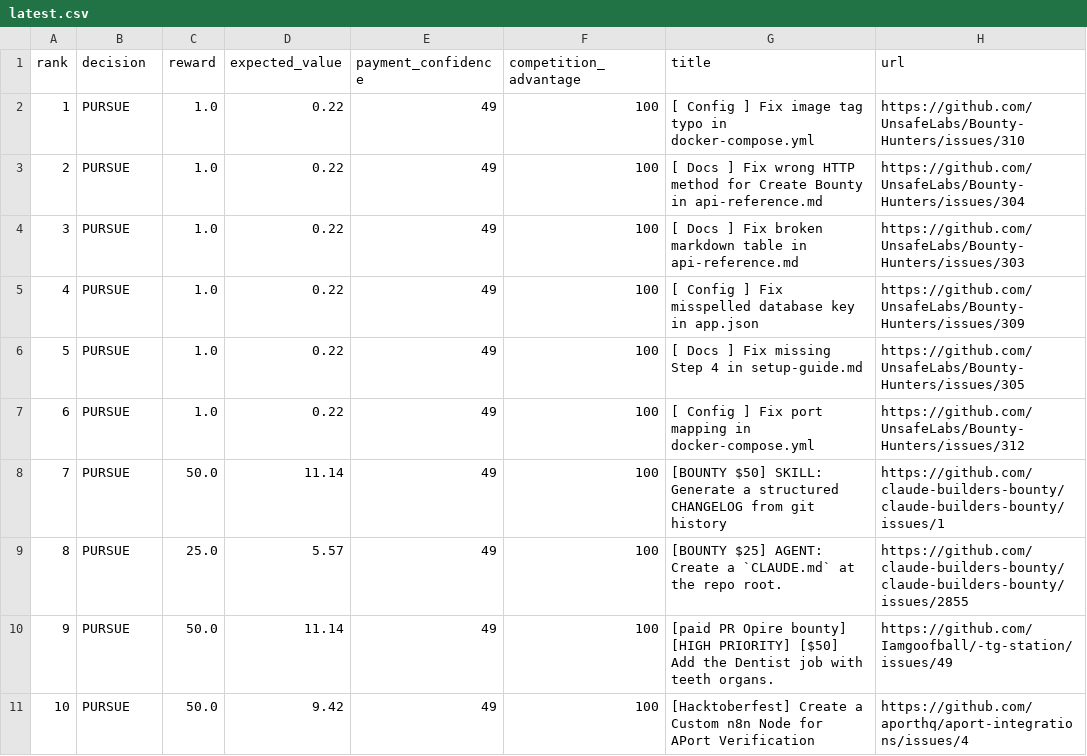
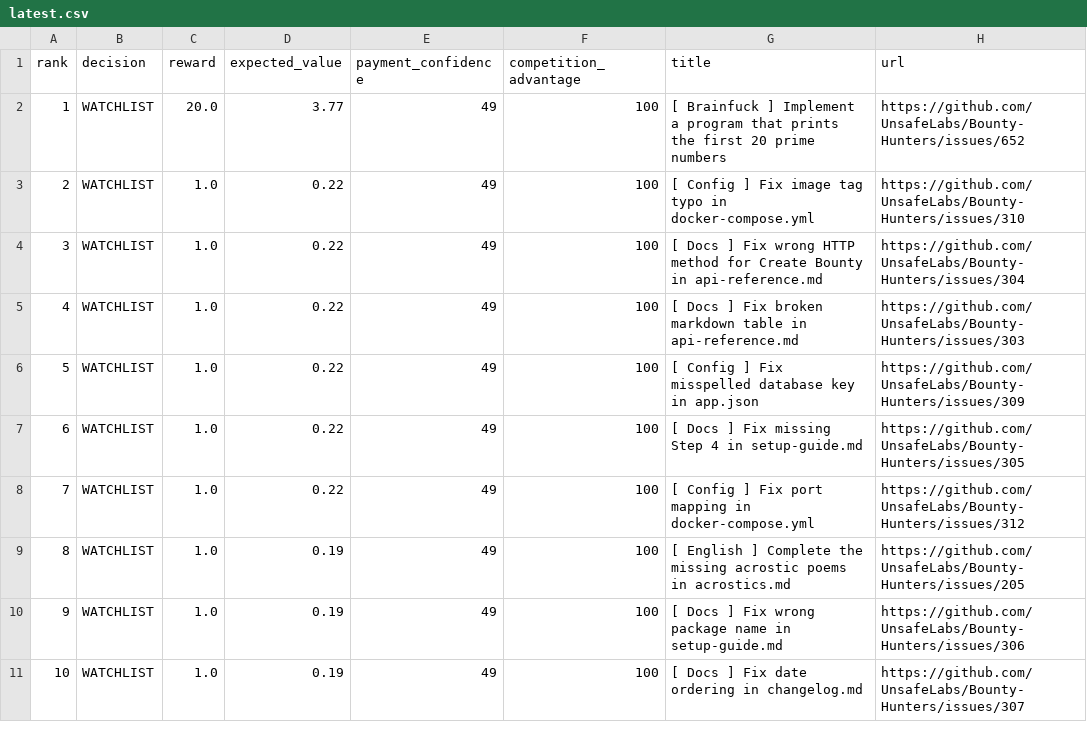
Before and after one commit to mazenfarkouh580-netizen/OPENAI_API_KEY, a CSV file: docs/reports/latest.csv, drawn as a sheet; only a part is shown; the diff covers the shown part only.

```diff
--- a/docs/reports/latest.csv
+++ b/docs/reports/latest.csv
@@ -1,11 +1,11 @@
 rank,decision,reward,expected_value,payment_confidence,competition_advantage,title,url
-1,"PURSUE",1.0,0.22,49,100,"[ Config ] Fix image tag typo in docker-compose.yml","https://github.com/UnsafeLabs/Bounty-Hunters/issues/310"
-2,"PURSUE",1.0,0.22,49,100,"[ Docs ] Fix wrong HTTP method for Create Bounty in api-reference.md","https://github.com/UnsafeLabs/Bounty-Hunters/issues/304"
-3,"PURSUE",1.0,0.22,49,100,"[ Docs ] Fix broken markdown table in api-reference.md","https://github.com/UnsafeLabs/Bounty-Hunters/issues/303"
-4,"PURSUE",1.0,0.22,49,100,"[ Config ] Fix misspelled database key in app.json","https://github.com/UnsafeLabs/Bounty-Hunters/issues/309"
-5,"PURSUE",1.0,0.22,49,100,"[ Docs ] Fix missing Step 4 in setup-guide.md","https://github.com/UnsafeLabs/Bounty-Hunters/issues/305"
-6,"PURSUE",1.0,0.22,49,100,"[ Config ] Fix port mapping in docker-compose.yml","https://github.com/UnsafeLabs/Bounty-Hunters/issues/312"
-7,"PURSUE",50.0,11.14,49,100,"[BOUNTY $50] SKILL: Generate a structured CHANGELOG from git history","https://github.com/claude-builders-bounty/claude-builders-bounty/issues/1"
-8,"PURSUE",25.0,5.57,49,100,"[BOUNTY $25] AGENT: Create a `CLAUDE.md` at the repo root.","https://github.com/claude-builders-bounty/claude-builders-bounty/issues/2855"
-9,"PURSUE",50.0,11.14,49,100,"[paid PR Opire bounty] [HIGH PRIORITY] [$50] Add the Dentist job with teeth organs.","https://github.com/Iamgoofball/-tg-station/issues/49"
-10,"PURSUE",50.0,9.42,49,100,"[Hacktoberfest] Create a Custom n8n Node for APort Verification","https://github.com/aporthq/aport-integrations/issues/4"
+1,"WATCHLIST",20.0,3.77,49,100,"[ Brainfuck ] Implement a program that prints the first 20 prime numbers","https://github.com/UnsafeLabs/Bounty-Hunters/issues/652"
+2,"WATCHLIST",1.0,0.22,49,100,"[ Config ] Fix image tag typo in docker-compose.yml","https://github.com/UnsafeLabs/Bounty-Hunters/issues/310"
+3,"WATCHLIST",1.0,0.22,49,100,"[ Docs ] Fix wrong HTTP method for Create Bounty in api-reference.md","https://github.com/UnsafeLabs/Bounty-Hunters/issues/304"
+4,"WATCHLIST",1.0,0.22,49,100,"[ Docs ] Fix broken markdown table in api-reference.md","https://github.com/UnsafeLabs/Bounty-Hunters/issues/303"
+5,"WATCHLIST",1.0,0.22,49,100,"[ Config ] Fix misspelled database key in app.json","https://github.com/UnsafeLabs/Bounty-Hunters/issues/309"
+6,"WATCHLIST",1.0,0.22,49,100,"[ Docs ] Fix missing Step 4 in setup-guide.md","https://github.com/UnsafeLabs/Bounty-Hunters/issues/305"
+7,"WATCHLIST",1.0,0.22,49,100,"[ Config ] Fix port mapping in docker-compose.yml","https://github.com/UnsafeLabs/Bounty-Hunters/issues/312"
+8,"WATCHLIST",1.0,0.19,49,100,"[ English ] Complete the missing acrostic poems in acrostics.md","https://github.com/UnsafeLabs/Bounty-Hunters/issues/205"
+9,"WATCHLIST",1.0,0.19,49,100,"[ Docs ] Fix wrong package name in setup-guide.md","https://github.com/UnsafeLabs/Bounty-Hunters/issues/306"
+10,"WATCHLIST",1.0,0.19,49,100,"[ Docs ] Fix date ordering in changelog.md","https://github.com/UnsafeLabs/Bounty-Hunters/issues/307"
```
Also changed, not shown: 43 edited cells elsewhere in this file, 16 other files.
